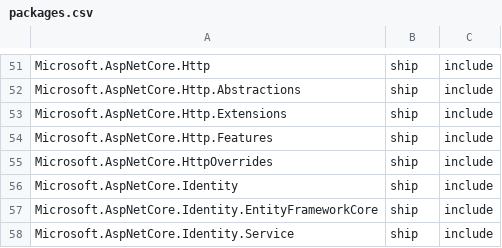
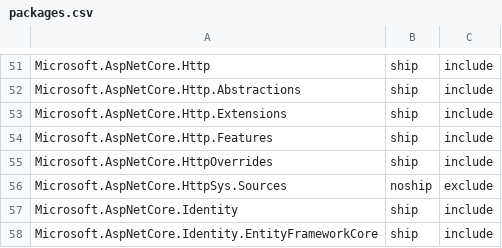
Before and after one commit to aspnet/Coherence, a CSV file: packages/packages.csv, drawn as a sheet; only a part is shown, gaps mark what is left out; the shorter side is filled out with more unchanged rows; the diff names each change by its address in the sheet, - before the commit and + after, or states it on an @@ line.

Commit message:
Adds Microsoft.AspNetCore.HttpSys.Sources to package list (#259)

```diff
--- a/packages/packages.csv
+++ b/packages/packages.csv
+row 56: Microsoft.AspNetCore.HttpSys.Sources | noship | exclude
```
